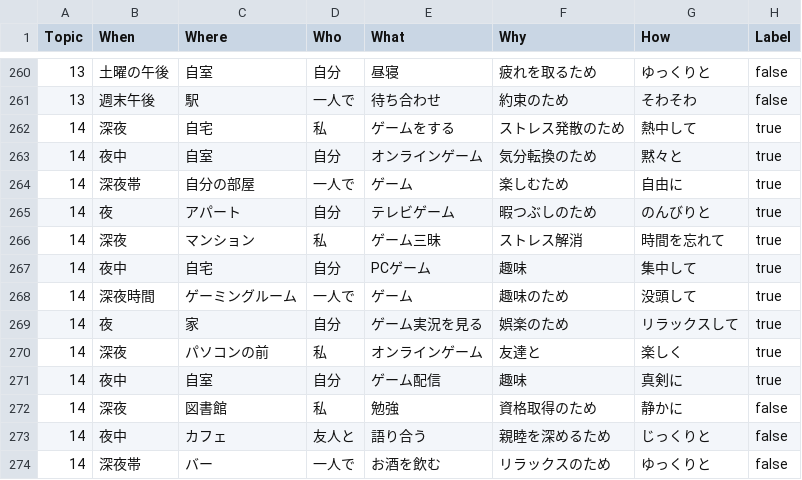
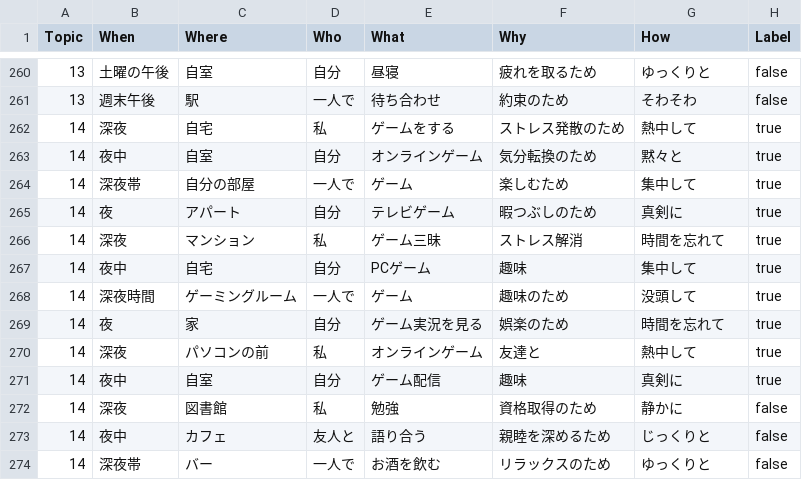
Before and after one commit to asadeyy/llm-episode-dataset, a CSV file: 1topic-10episode/dataset.csv, drawn as a sheet; only a part is shown, gaps mark what is left out.

Commit message:
fix dataset

```diff
--- a/1topic-10episode/dataset.csv
+++ b/1topic-10episode/dataset.csv
@@ -263,4 +263,4 @@ Topic,When,Where,Who,What,Why,How,Label
 14,夜中,自室,自分,オンラインゲーム,気分転換のため,黙々と,true
-14,深夜帯,自分の部屋,一人で,ゲーム,楽しむため,自由に,true
-14,夜,アパート,自分,テレビゲーム,暇つぶしのため,のんびりと,true
+14,深夜帯,自分の部屋,一人で,ゲーム,楽しむため,集中して,true
+14,夜,アパート,自分,テレビゲーム,暇つぶしのため,真剣に,true
 14,深夜,マンション,私,ゲーム三昧,ストレス解消,時間を忘れて,true
@@ -268,4 +268,4 @@ Topic,When,Where,Who,What,Why,How,Label
 14,深夜時間,ゲーミングルーム,一人で,ゲーム,趣味のため,没頭して,true
-14,夜,家,自分,ゲーム実況を見る,娯楽のため,リラックスして,true
-14,深夜,パソコンの前,私,オンラインゲーム,友達と,楽しく,true
+14,夜,家,自分,ゲーム実況を見る,娯楽のため,時間を忘れて,true
+14,深夜,パソコンの前,私,オンラインゲーム,友達と,熱中して,true
 14,夜中,自室,自分,ゲーム配信,趣味,真剣に,true
```
Also changed, not shown: 1topic-10episode/detailed_results.csv, 2 other files.
